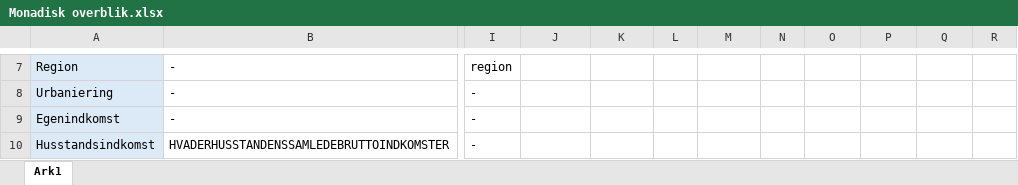
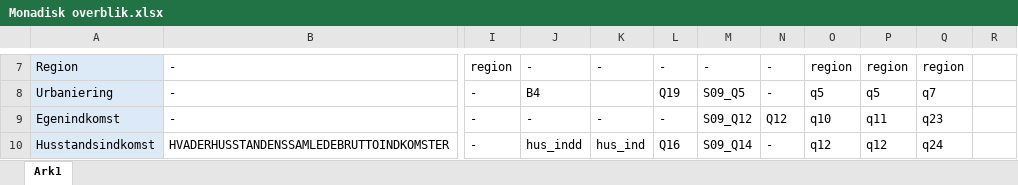
Before and after one commit to tzuV/Monadisk_fil_cleaning, an Excel workbook: Monadisk overblik.xlsx, sheet Ark1, drawn as a sheet; only a part is shown, gaps mark what is left out; values as stored, in another font and other column widths than the file's, no borders; the diff covers the shown part only; the diff names each change by its address in the sheet, - before the commit and + after, or states it on an @@ line.

```diff
--- a/Monadisk overblik.xlsx (sheet Ark1)
+++ b/Monadisk overblik.xlsx (sheet Ark1)
-J7: (empty)
+J7: -
-K7: (empty)
+K7: -
-L7: (empty)
+L7: -
-M7: (empty)
+M7: -
-N7:N8: (empty)
+N7:N8: -
-O7: (empty)
+O7: region
-P7: (empty)
+P7: region
-Q7: (empty)
+Q7: region
-J8: (empty)
+J8: B4
-L8: (empty)
+L8: Q19
-M8: (empty)
+M8: S09_Q5
-O8: (empty)
+O8: q5
-P8: (empty)
+P8: q5
-Q8: (empty)
+Q8: q7
-J9: (empty)
+J9: -
-K9: (empty)
+K9: -
-L9: (empty)
+L9: -
-M9: (empty)
+M9: S09_Q12
-N9: (empty)
+N9: Q12
-O9: (empty)
+O9: q10
-P9: (empty)
+P9: q11
-Q9: (empty)
+Q9: q23
-J10: (empty)
+J10: hus_indd
-K10: (empty)
+K10: hus_ind
-L10: (empty)
+L10: Q16
-M10: (empty)
+M10: S09_Q14
-N10: (empty)
+N10: -
-O10: (empty)
+O10: q12
-P10: (empty)
+P10: q12
-Q10: (empty)
+Q10: q24
```
Also changed, not shown: 274 edited cells elsewhere in this sheet.
